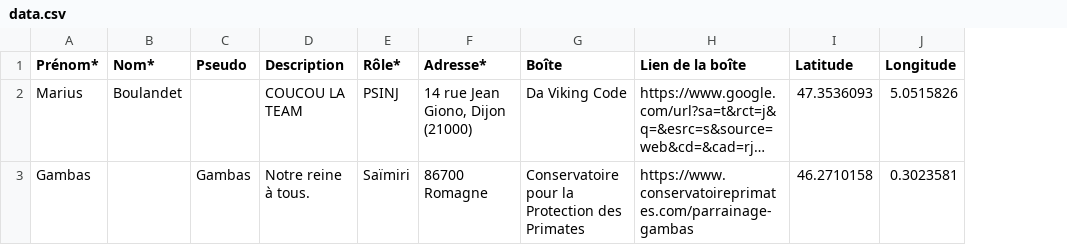
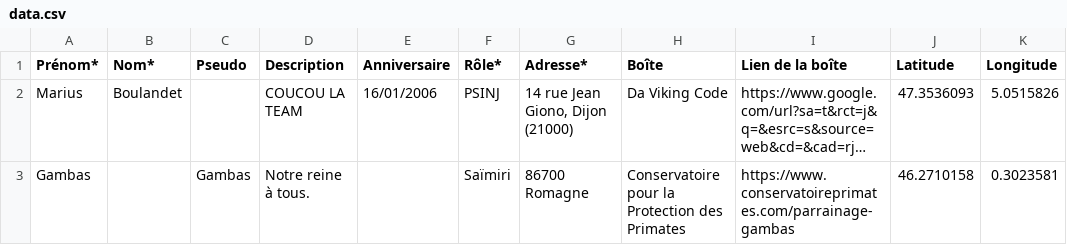
Before and after one commit to Furydrack/carte-psinj, a CSV file: data.csv, drawn as a sheet; long unchanged cells end in …; the diff names each change by its address in the sheet, - before the commit and + after, or states it on an @@ line.

```diff
--- a/data.csv
+++ b/data.csv
+column E (Anniversaire), row 2: 16/01/2006
```
Also changed, not shown: 2 other files.
